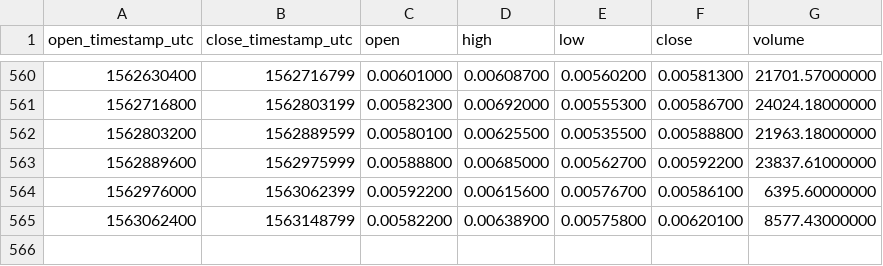
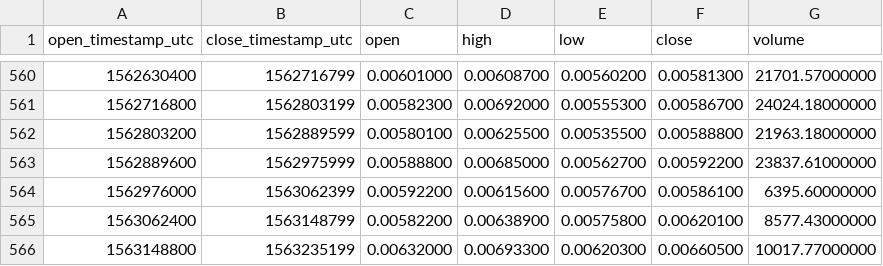
Before and after one commit to cryptobigbro/binance-LUNETH, a CSV file: binance-LUNETH-1d.csv, drawn as a sheet; only a part is shown, gaps mark what is left out.

Commit message:
Update OHLCV data.

```diff
--- a/binance-LUNETH-1d.csv
+++ b/binance-LUNETH-1d.csv
@@ -565 +565,2 @@ open_timestamp_utc,close_timestamp_utc,open,high,low,close,volume
 1563062400,1563148799,0.00582200,0.00638900,0.00575800,0.00620100,8577.43000000
+1563148800,1563235199,0.00632000,0.00693300,0.00620300,0.00660500,10017.77000000
```
Also changed, not shown: 1 other file.
